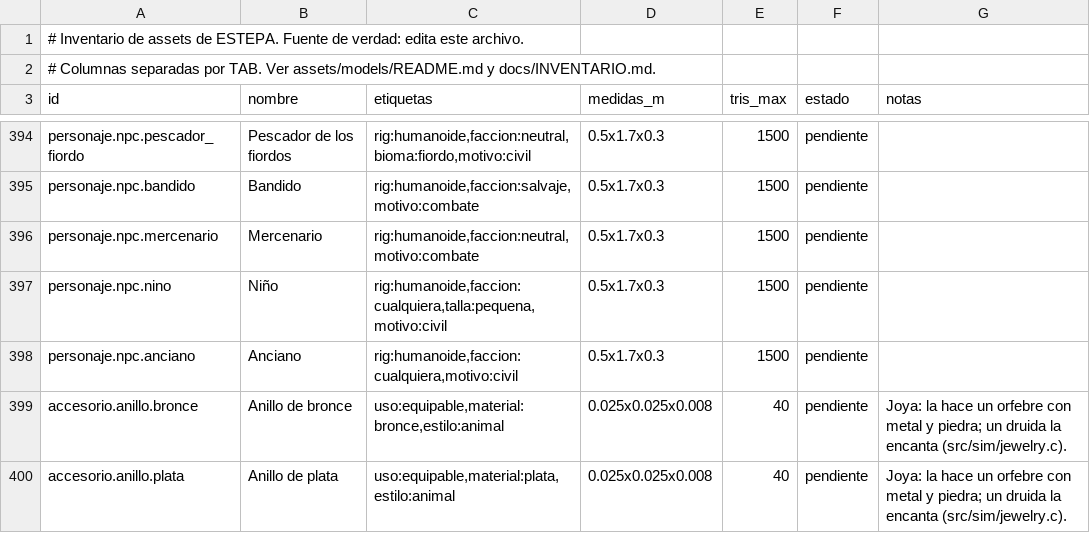
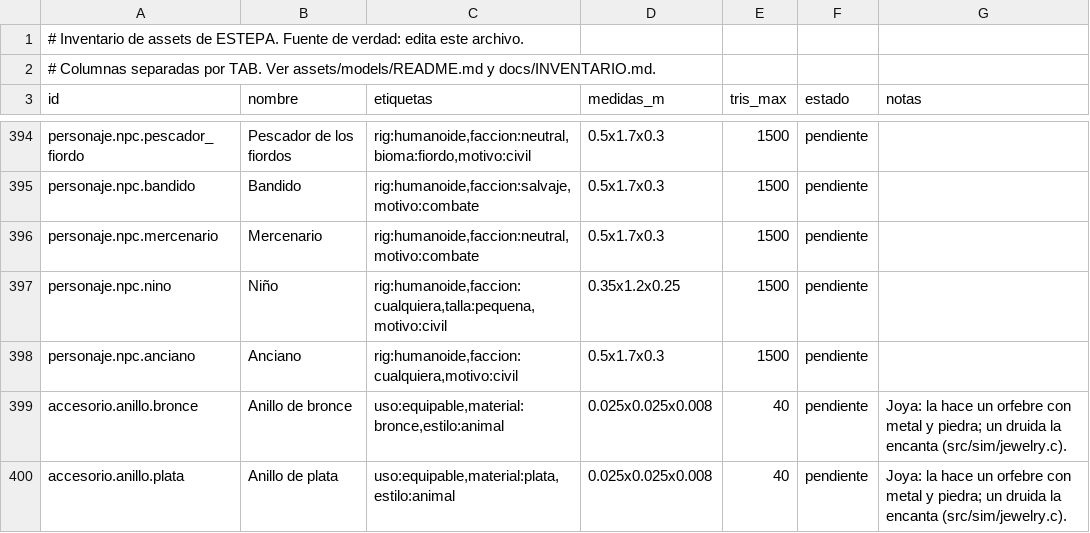
Before and after one commit to amaturanas-sys/Scavenger, a TSV file: assets/inventario.tsv, drawn as a sheet; only a part is shown, gaps mark what is left out.

```diff
--- a/assets/inventario.tsv
+++ b/assets/inventario.tsv
@@ -396,3 +396,3 @@ personaje.npc.bandido	Bandido	rig:humanoide,faccion:salvaje,motivo:combate	0.5x1
 personaje.npc.mercenario	Mercenario	rig:humanoide,faccion:neutral,motivo:combate	0.5x1.7x0.3	1500	pendiente	
-personaje.npc.nino	Niño	rig:humanoide,faccion:cualquiera,talla:pequena,motivo:civil	0.5x1.7x0.3	1500	pendiente	
+personaje.npc.nino	Niño	rig:humanoide,faccion:cualquiera,talla:pequena,motivo:civil	0.35x1.2x0.25	1500	pendiente	
 personaje.npc.anciano	Anciano	rig:humanoide,faccion:cualquiera,motivo:civil	0.5x1.7x0.3	1500	pendiente	
```
Also changed, not shown: 1 other file.
